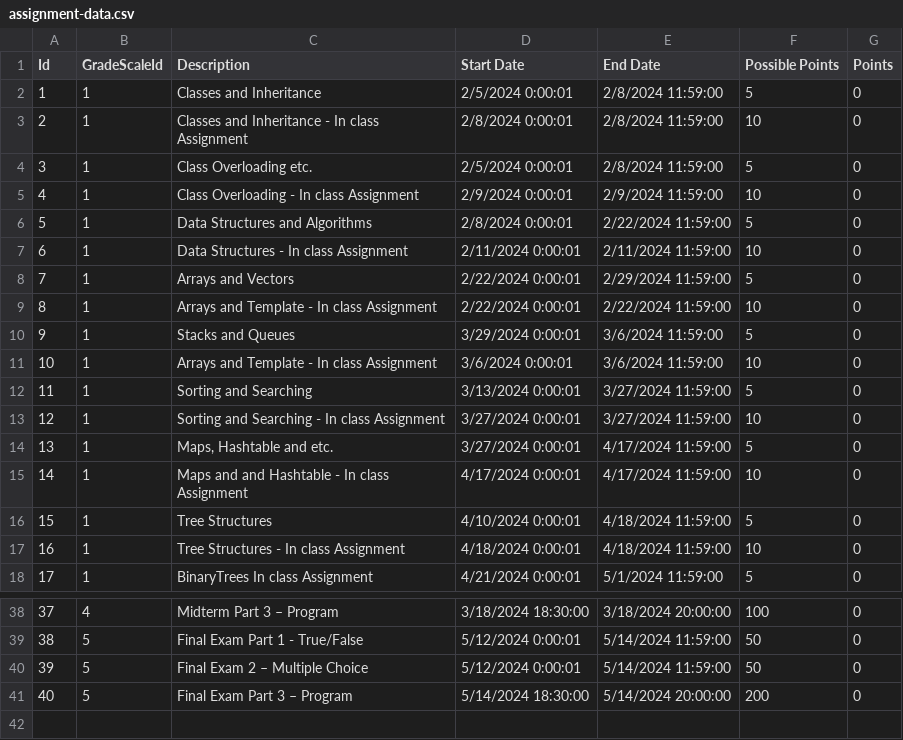
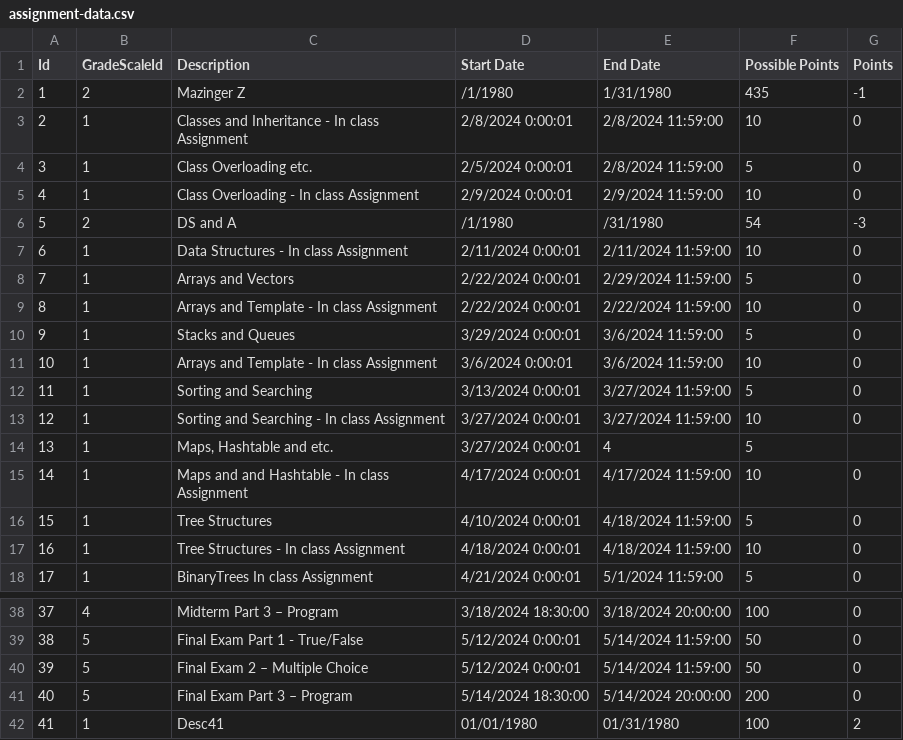
Before and after one commit to lcgobaco/spring24, a CSV file: cs124/LucasGobacoLab5/assignment-data.csv, drawn as a sheet; only a part is shown, gaps mark what is left out.

```diff
--- a/cs124/LucasGobacoLab5/assignment-data.csv
+++ b/cs124/LucasGobacoLab5/assignment-data.csv
@@ -1,3 +1,3 @@
 Id,GradeScaleId,Description,Start Date,End Date,Possible Points,Points
-1,1,Classes and Inheritance,2/5/2024 0:00:01,2/8/2024 11:59:00,5,0
+1,2,Mazinger Z,/1/1980,1/31/1980,435,-1
 2,1,Classes and Inheritance - In class Assignment,2/8/2024 0:00:01,2/8/2024 11:59:00,10,0
@@ -5,3 +5,3 @@ Id,GradeScaleId,Description,Start Date,End Date,Possible Points,Points
 4,1,Class Overloading - In class Assignment,2/9/2024 0:00:01,2/9/2024 11:59:00,10,0
-5,1,Data Structures and Algorithms,2/8/2024 0:00:01,2/22/2024 11:59:00,5,0
+5,2,DS and A,/1/1980,/31/1980,54,-3
 6,1,Data Structures - In class Assignment,2/11/2024 0:00:01,2/11/2024 11:59:00,10,0
@@ -13,3 +13,3 @@ Id,GradeScaleId,Description,Start Date,End Date,Possible Points,Points
 12,1,Sorting and Searching - In class Assignment,3/27/2024 0:00:01,3/27/2024 11:59:00,10,0
-13,1,"Maps, Hashtable and etc.",3/27/2024 0:00:01,4/17/2024 11:59:00,5,0
+13,1,"Maps, Hashtable and etc.",3/27/2024 0:00:01,4,5
 14,1,Maps and and Hashtable - In class Assignment,4/17/2024 0:00:01,4/17/2024 11:59:00,10,0
@@ -41 +41,2 @@ Id,GradeScaleId,Description,Start Date,End Date,Possible Points,Points
 40,5,Final Exam Part 3 – Program,5/14/2024 18:30:00,5/14/2024 20:00:00,200,0
+41,1,Desc41,01/01/1980,01/31/1980,100,2
```
Also changed, not shown: 15 other files.
